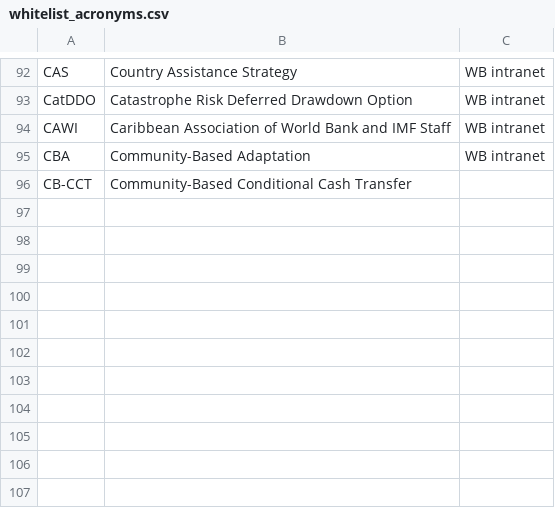
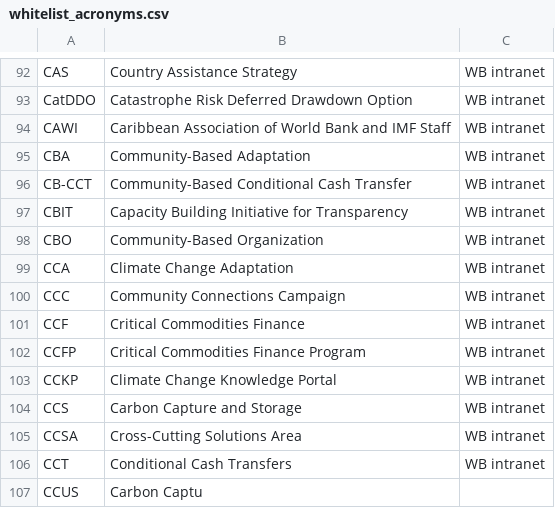
Before and after one commit to Matheusoz/el-processing-tools-wb, a CSV file: data/whitelists/whitelists/whitelist_acronyms.csv, drawn as a sheet; only a part is shown, gaps mark what is left out.

Commit message:
shortened

```diff
--- a/data/whitelists/whitelists/whitelist_acronyms.csv
+++ b/data/whitelists/whitelists/whitelist_acronyms.csv
@@ -95,2 +95,13 @@ CAWI, Caribbean Association of World Bank and IMF Staff,WB intranet
 CBA, Community-Based Adaptation,WB intranet
-CB-CCT, Community-Based Conditional Cash Transfer
+CB-CCT, Community-Based Conditional Cash Transfer,WB intranet
+CBIT, Capacity Building Initiative for Transparency,WB intranet
+CBO, Community-Based Organization,WB intranet
+CCA, Climate Change Adaptation,WB intranet
+CCC, Community Connections Campaign,WB intranet
+CCF, Critical Commodities Finance,WB intranet
+CCFP, Critical Commodities Finance Program,WB intranet
+CCKP, Climate Change Knowledge Portal,WB intranet
+CCS, Carbon Capture and Storage,WB intranet
+CCSA, Cross-Cutting Solutions Area,WB intranet
+CCT, Conditional Cash Transfers,WB intranet
+CCUS, Carbon Captu
```
